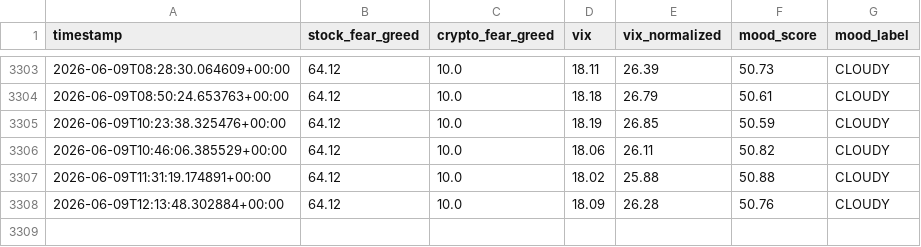
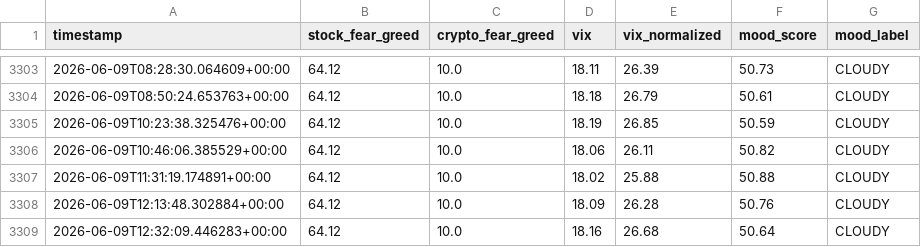
Before and after one commit to monarchcastle/Cloudy-Shiny, a CSV file: sentiment_data.csv, drawn as a sheet; only a part is shown, gaps mark what is left out; the diff names each change by its address in the sheet, - before the commit and + after, or states it on an @@ line.

```diff
--- a/sentiment_data.csv
+++ b/sentiment_data.csv
+row 3309: 2026-06-09T12:32:09.446283+00:00 | 64.12 | 10.0 | 18.16 | 26.68 | 50.64 | CLOUDY
```
Also changed, not shown: feed_health.csv, 1 other file.
